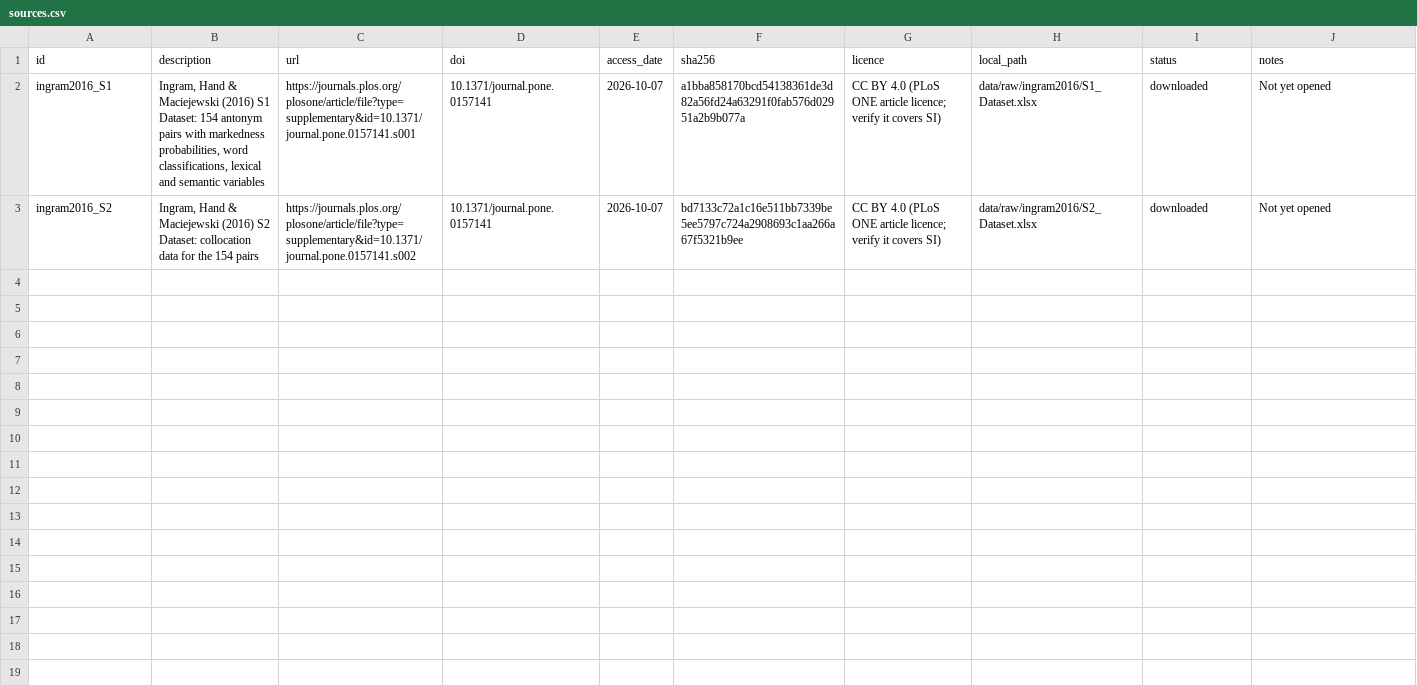
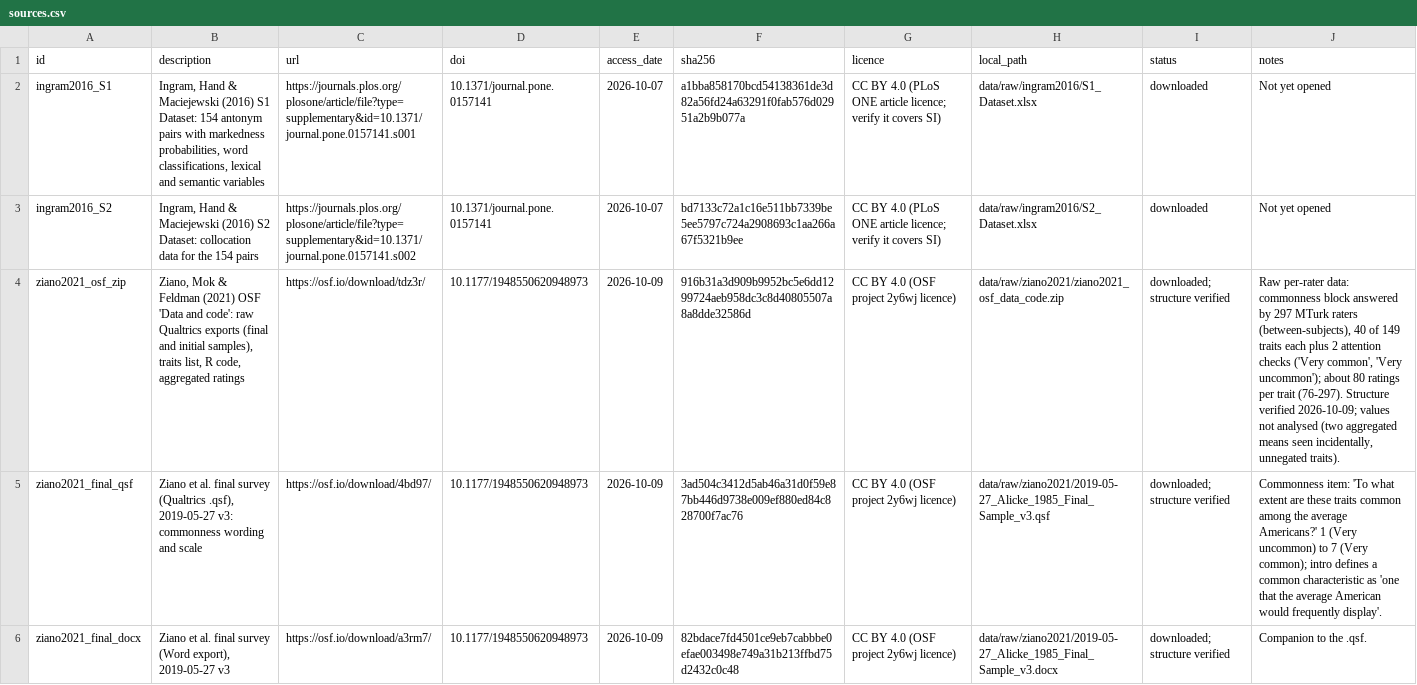
Before and after one commit to BrettRey/marked-pole-stereotypes, a CSV file: data/manifests/sources.csv, drawn as a sheet; only a part is shown; the diff covers the shown part only; the diff names each change by its address in the sheet, - before the commit and + after, or states it on an @@ line.

```diff
--- a/data/manifests/sources.csv
+++ b/data/manifests/sources.csv
+row 4: ziano2021_osf_zip | Ziano, Mok & Feldman (2021) OSF 'Data and code': raw Qualtrics exports (final and initial samples), traits list, R code, aggregated ratings | https://osf.io/download/tdz3r/ | 10.1177/1948550620948973 | 2026-10-09 | 916b31a3d909b9952bc5e6dd1299724aeb958dc3c8d40805507a8a8dde32586d | CC BY 4.0 (OSF project 2y6wj licence) | data/raw/ziano2021/ziano2021_osf_data_code.zip | downloaded; structure verified | Raw per-rater data: commonness block answered by 297 MTurk raters (between-subjects), 40 of 149 traits each plus 2 attention checks ('Very common', 'Very uncommon'); about 80 ratings per trait (76-297). Structure verified 2026-10-09; values not analysed (two aggregated means seen incidentally, unnegated traits).
+row 5: ziano2021_final_qsf | Ziano et al. final survey (Qualtrics .qsf), 2019-05-27 v3: commonness wording and scale | https://osf.io/download/4bd97/ | 10.1177/1948550620948973 | 2026-10-09 | 3ad504c3412d5ab46a31d0f59e87bb446d9738e009ef880ed84c828700f7ac76 | CC BY 4.0 (OSF project 2y6wj licence) | data/raw/ziano2021/2019-05-27_Alicke_1985_Final_Sample_v3.qsf | downloaded; structure verified | Commonness item: 'To what extent are these traits common among the average Americans?' 1 (Very uncommon) to 7 (Very common); intro defines a common characteristic as 'one that the average American would frequently display'.
+row 6: ziano2021_final_docx | Ziano et al. final survey (Word export), 2019-05-27 v3 | https://osf.io/download/a3rm7/ | 10.1177/1948550620948973 | 2026-10-09 | 82bdace7fd4501ce9eb7cabbbe0efae003498e749a31b213ffbd75d2432c0c48 | CC BY 4.0 (OSF project 2y6wj licence) | data/raw/ziano2021/2019-05-27_Alicke_1985_Final_Sample_v3.docx | downloaded; structure verified | Companion to the .qsf.
```
Also changed, not shown: 2 added rows elsewhere in this file, 1 other file.
